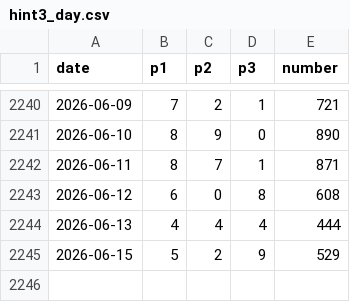
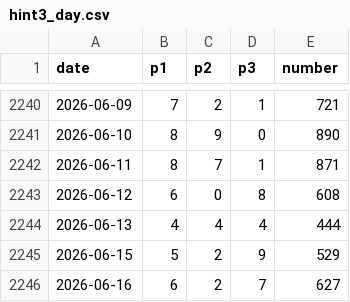
Before and after one commit to r9wbcm49dd-sys/LotteryMapData, a CSV file: csv/hint3_day.csv, drawn as a sheet; only a part is shown, gaps mark what is left out.

Commit message:
Update hint3_day.csv

```diff
--- a/csv/hint3_day.csv
+++ b/csv/hint3_day.csv
@@ -2245 +2245,2 @@ date,p1,p2,p3,number
 2026-06-15,5,2,9,529
+2026-06-16,6,2,7,627
```
